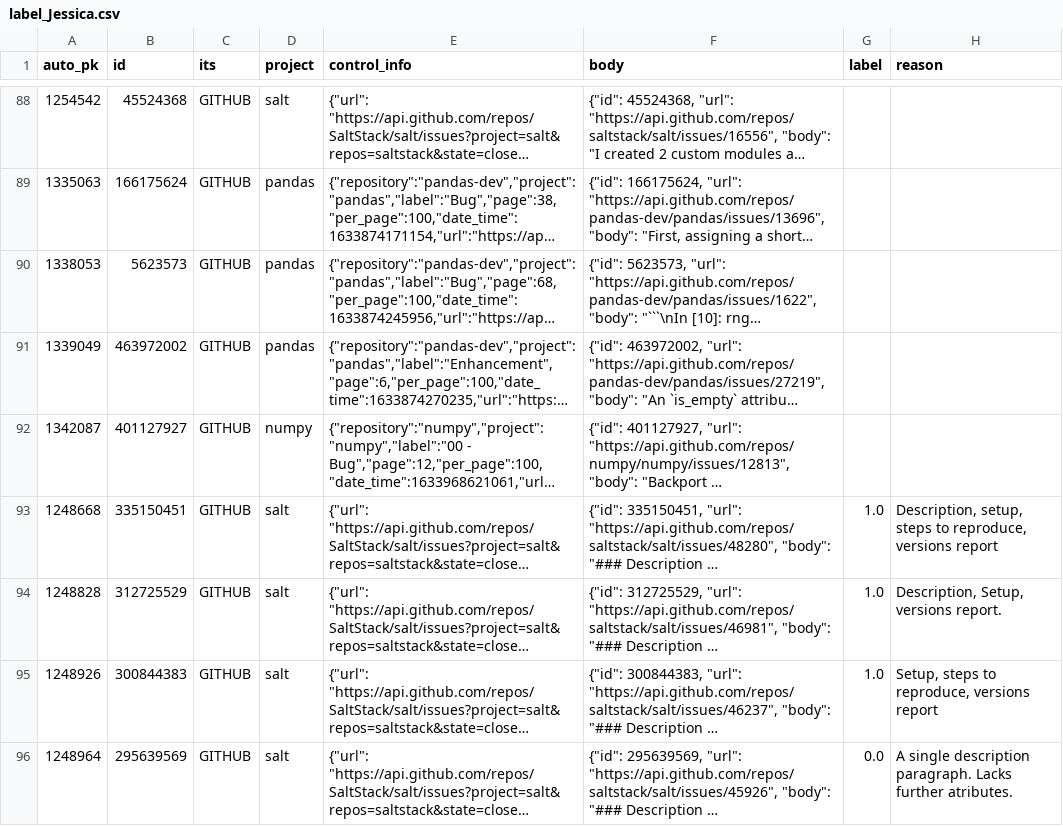
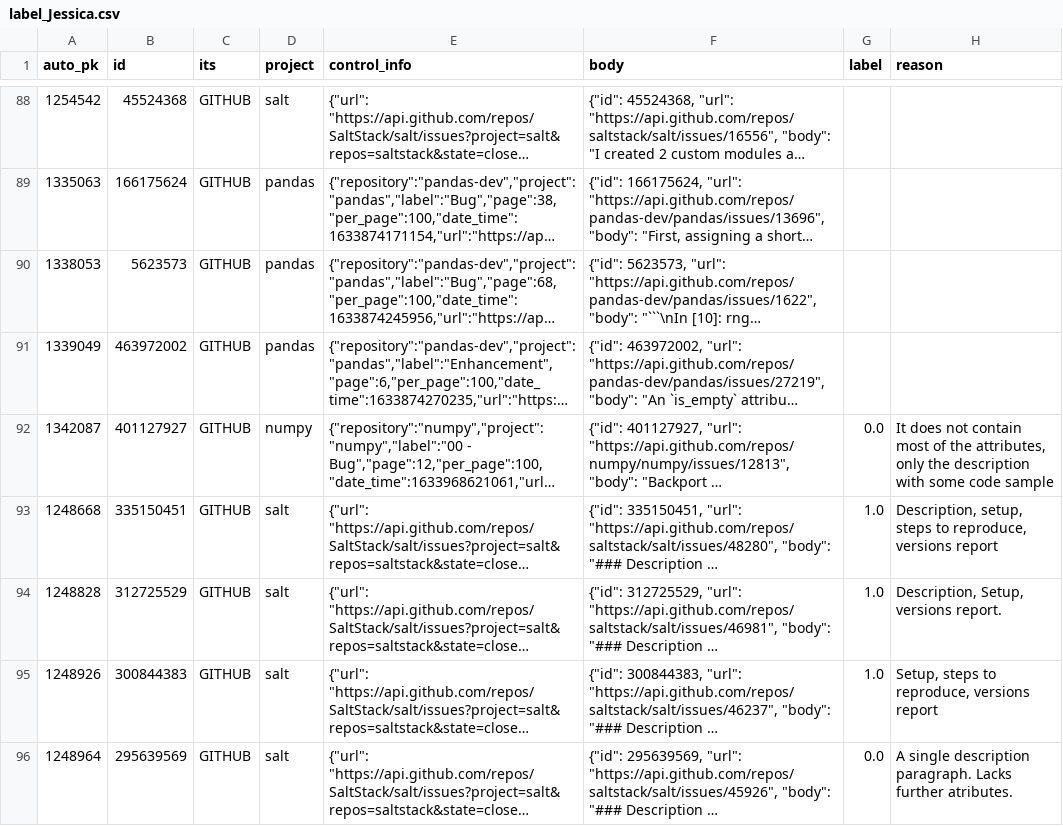
Before and after one commit to ttasnim68/LLM_label_app, a CSV file: dataset/label_Jessica.csv, drawn as a sheet; only a part is shown, gaps mark what is left out; long unchanged cells end in …; the diff names each change by its address in the sheet, - before the commit and + after, or states it on an @@ line.

Commit message:
Update dataset with new labels and reasons

```diff
--- a/dataset/label_Jessica.csv
+++ b/dataset/label_Jessica.csv
-G92 (label): (empty)
+G92 (label): 0.0
-H92 (reason): (empty)
+H92 (reason): It does not contain most of the attributes, only the description with some code sample
```
